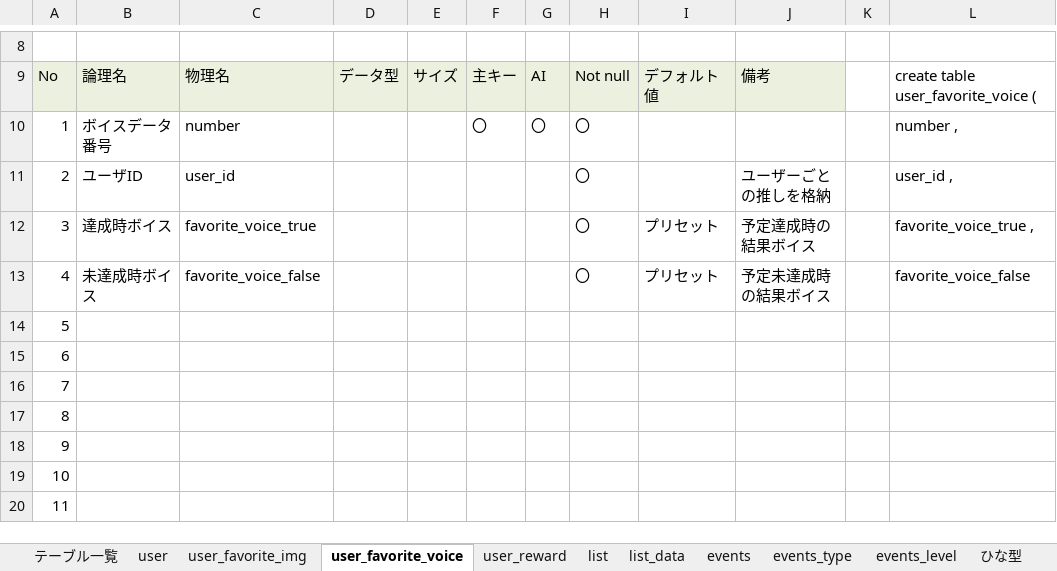
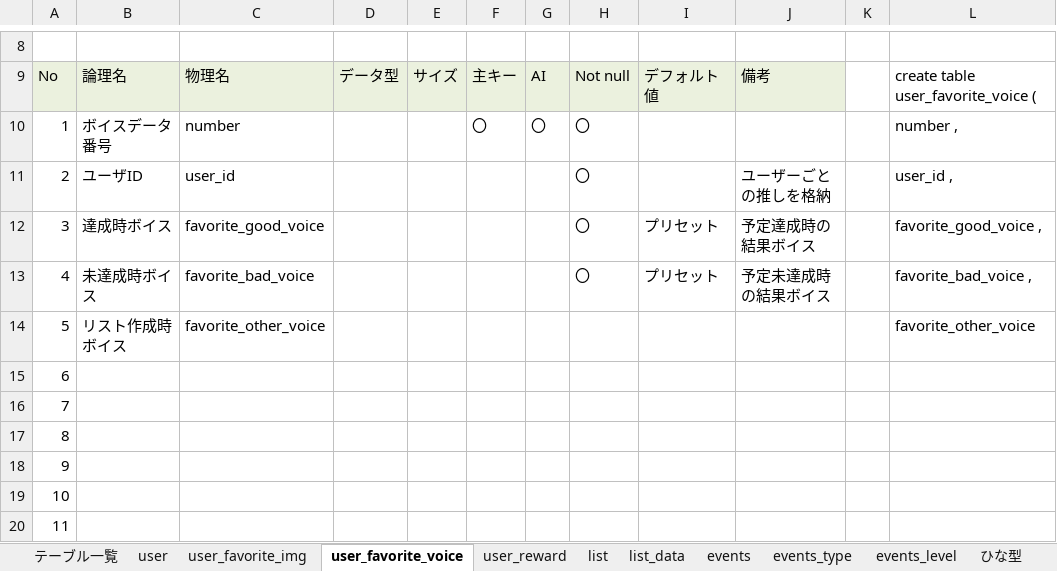
Before and after one commit to dojo2022/C-1, an Excel workbook: doc/外部設計/04_DB定義書_Team GE☆RA.xlsx, sheet user_favorite_voice, drawn as a sheet; only a part is shown, gaps mark what is left out; values as stored, in another font and other column widths than the file's, no borders; the diff names each change by its address in the sheet, - before the commit and + after, or states it on an @@ line.

```diff
--- a/doc/外部設計/04_DB定義書_Team GE☆RA.xlsx (sheet user_favorite_voice)
+++ b/doc/外部設計/04_DB定義書_Team GE☆RA.xlsx (sheet user_favorite_voice)
-C12: favorite_voice_true
+C12: favorite_good_voice
-L12: favorite_voice_true ,
+L12: favorite_good_voice ,
-C13: favorite_voice_false
+C13: favorite_bad_voice
-L13: favorite_voice_false
+L13: favorite_bad_voice ,
-B14: (empty)
+B14: リスト作成時ボイス
-C14: (empty)
+C14: favorite_other_voice
-L14: (empty)
+L14: favorite_other_voice
```
Also changed, not shown: sheet events, sheet user_favorite_img, formulas that keep their value, 2 other files.
